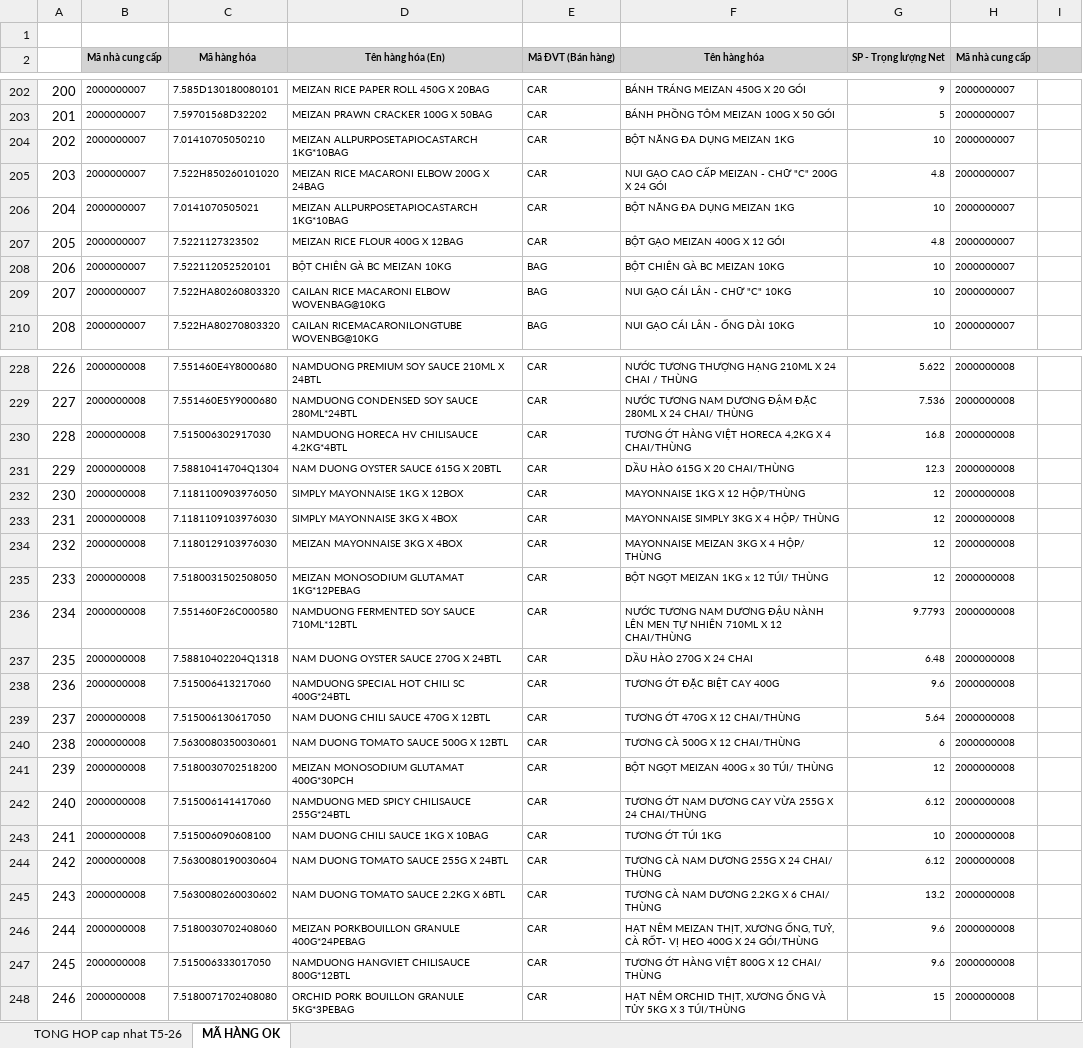
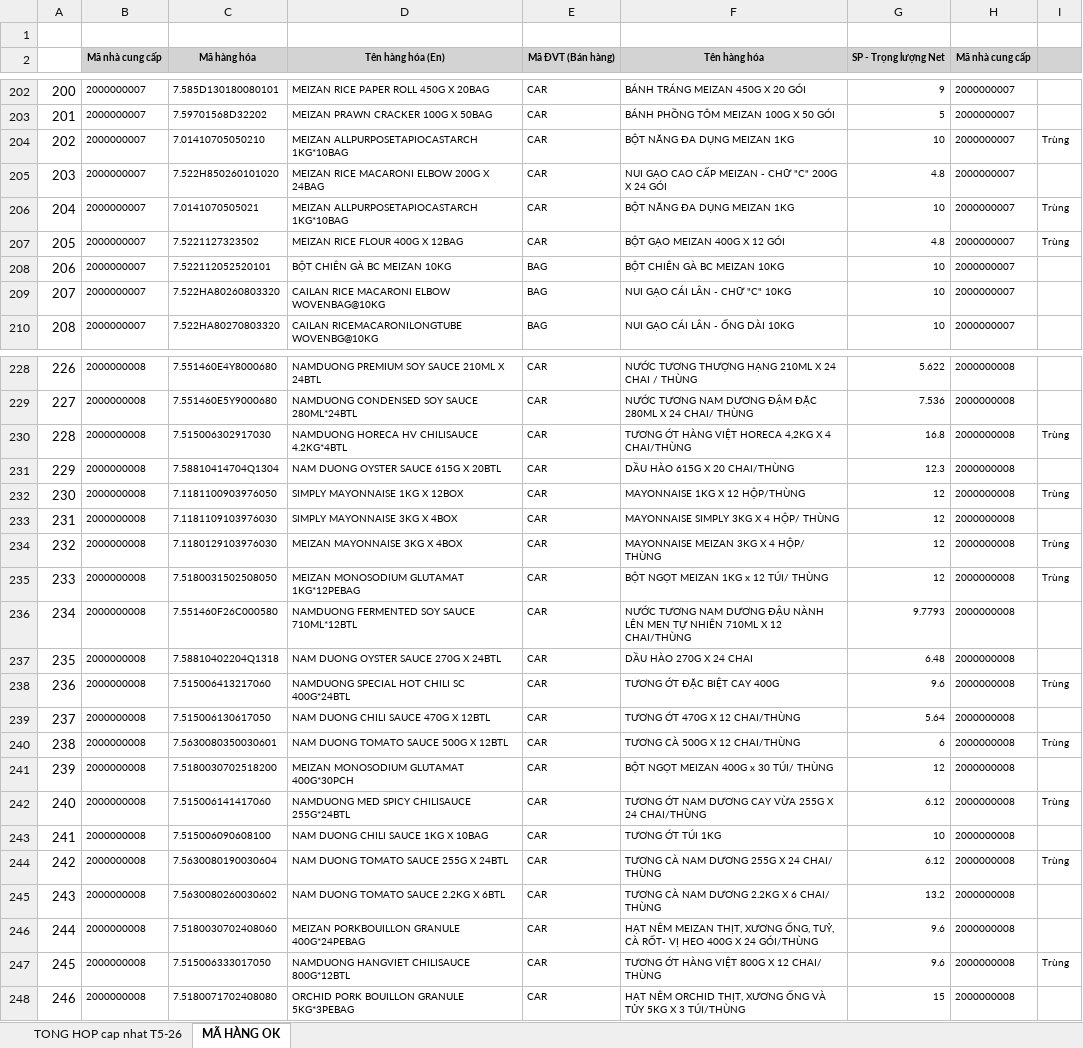
Before and after one commit to technewbe09/web_app_phuphatcorp, an Excel workbook: reference/danh_sach_kh/danh sách KH T5. 2026.xlsx, sheet MÃ HÀNG OK, drawn as a sheet; only a part is shown, gaps mark what is left out; values as stored, in another font and other column widths than the file's, no borders; the diff covers the shown part only; the diff names each change by its address in the sheet, - before the commit and + after, or states it on an @@ line.

```diff
--- a/reference/danh_sach_kh/danh sách KH T5. 2026.xlsx (sheet MÃ HÀNG OK)
+++ b/reference/danh_sach_kh/danh sách KH T5. 2026.xlsx (sheet MÃ HÀNG OK)
-I204: (empty)
+I204: Trùng
-I206:I207: (empty)
+I206:I207: Trùng
-I230: (empty)
+I230: Trùng
-I232: (empty)
+I232: Trùng
-I234:I235: (empty)
+I234:I235: Trùng
-I238: (empty)
+I238: Trùng
-I240: (empty)
+I240: Trùng
-I242: (empty)
+I242: Trùng
-I244: (empty)
+I244: Trùng
-I247: (empty)
+I247: Trùng
```
Also changed, not shown: 24 edited cells elsewhere in this sheet, 10 other files.
